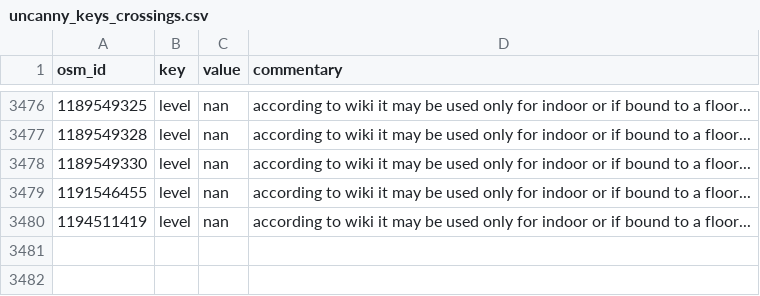
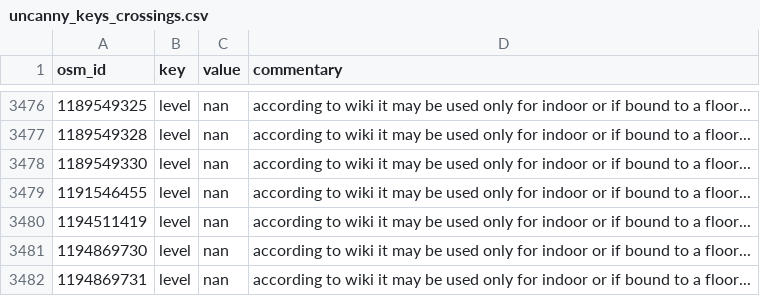
Before and after one commit to opensidewalkmap/lima, a CSV file: quality_check/tables/uncanny_keys_crossings.csv, drawn as a sheet; only a part is shown, gaps mark what is left out.

```diff
--- a/quality_check/tables/uncanny_keys_crossings.csv
+++ b/quality_check/tables/uncanny_keys_crossings.csv
@@ -3480 +3480,3 @@ osm_id,key,value,commentary
 1194511419,level,nan,according to wiki it may be used only for indoor or if bound to a floor...
+1194869730,level,nan,according to wiki it may be used only for indoor or if bound to a floor...
+1194869731,level,nan,according to wiki it may be used only for indoor or if bound to a floor...
```
Also changed, not shown: quality_check/tables/improper_keys_crossings.csv, quality_check/tables/wrong_mispelled_or_unlisted_values_crossings.csv, 20 other files.
